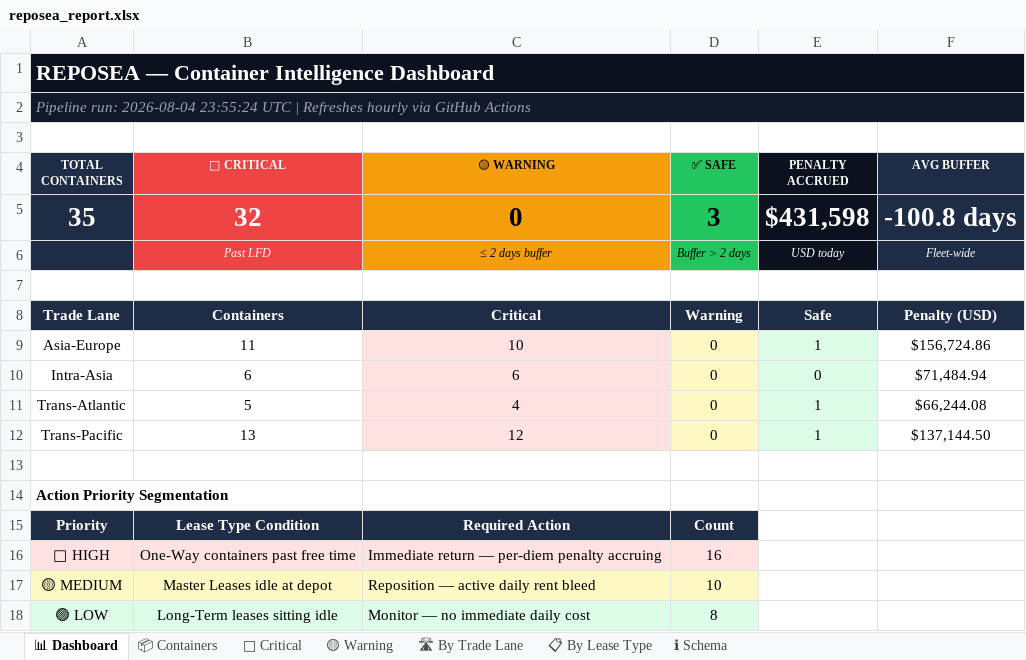
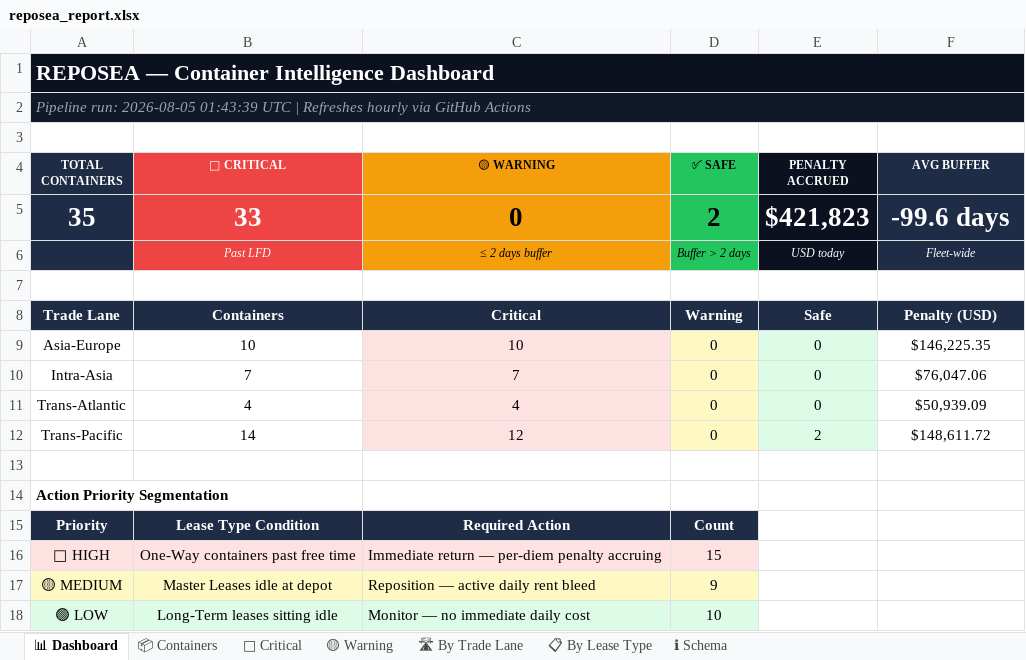
Before and after one commit to rahulmistry18/-Reposea_container_optimizer, an Excel workbook: data/exports/reposea_report.xlsx, sheet 📊 Dashboard, drawn as a sheet; values as stored, in another font and other column widths than the file's, no borders; the diff names each change by its address in the sheet, - before the commit and + after, or states it on an @@ line.

Commit message:
chore(data): pipeline run 2026-08-05T01:43:40Z [skip ci]

```diff
--- a/data/exports/reposea_report.xlsx (sheet 📊 Dashboard)
+++ b/data/exports/reposea_report.xlsx (sheet 📊 Dashboard)
-A2 (TOTAL CONTAINERS): Pipeline run: 2026-08-04 23:55:24 UTC |…
+A2 (TOTAL CONTAINERS): Pipeline run: 2026-08-05 01:43:39 UTC |…
-B5 (🔴 CRITICAL): 32
+B5 (🔴 CRITICAL): 33
-D5 (✅ SAFE): 3
+D5 (✅ SAFE): 2
-E5 (PENALTY ACCRUED): $431,598
+E5 (PENALTY ACCRUED): $421,823
-F5 (AVG BUFFER): -100.8 days
+F5 (AVG BUFFER): -99.6 days
-B9 (🔴 CRITICAL): 11
+B9 (🔴 CRITICAL): 10
-E9 (PENALTY ACCRUED): 1
+E9 (PENALTY ACCRUED): 0
-F9 (AVG BUFFER): $156,724.86
+F9 (AVG BUFFER): $146,225.35
-B10 (🔴 CRITICAL): 6
+B10 (🔴 CRITICAL): 7
-C10 (🟡 WARNING): 6
+C10 (🟡 WARNING): 7
-F10 (AVG BUFFER): $71,484.94
+F10 (AVG BUFFER): $76,047.06
-B11 (🔴 CRITICAL): 5
+B11 (🔴 CRITICAL): 4
-E11 (PENALTY ACCRUED): 1
+E11 (PENALTY ACCRUED): 0
-F11 (AVG BUFFER): $66,244.08
+F11 (AVG BUFFER): $50,939.09
-B12 (🔴 CRITICAL): 13
+B12 (🔴 CRITICAL): 14
-E12 (PENALTY ACCRUED): 1
+E12 (PENALTY ACCRUED): 2
-F12 (AVG BUFFER): $137,144.50
+F12 (AVG BUFFER): $148,611.72
-D16 (✅ SAFE): 16
+D16 (✅ SAFE): 15
-D17 (✅ SAFE): 10
+D17 (✅ SAFE): 9
-D18 (✅ SAFE): 8
+D18 (✅ SAFE): 10
```
Also changed, not shown: sheet 📦 Containers, sheet 🔴 Critical, sheet 🛣 By Trade Lane, sheet 📋 By Lease Type, 7 other files.
